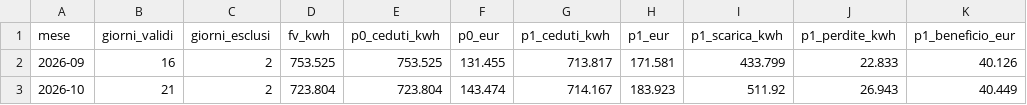
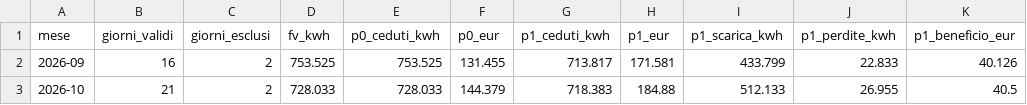
Before and after one commit to paolofontanacn-code/ems-dati, a CSV file: cessione/mensile.csv, drawn as a sheet.

```diff
--- a/cessione/mensile.csv
+++ b/cessione/mensile.csv
@@ -2,2 +2,2 @@ mese,giorni_validi,giorni_esclusi,fv_kwh,p0_ceduti_kwh,p0_eur,p1_ceduti_kwh,p1_e
 2026-09,16,2,753.525,753.525,131.455,713.817,171.581,433.799,22.833,40.126
-2026-10,21,2,723.804,723.804,143.474,714.167,183.923,511.92,26.943,40.449
+2026-10,21,2,728.033,728.033,144.379,718.383,184.88,512.133,26.955,40.5
```
Also changed, not shown: cessione/giornaliero.csv, cessione/live/giornaliero.csv, 37 other files.
